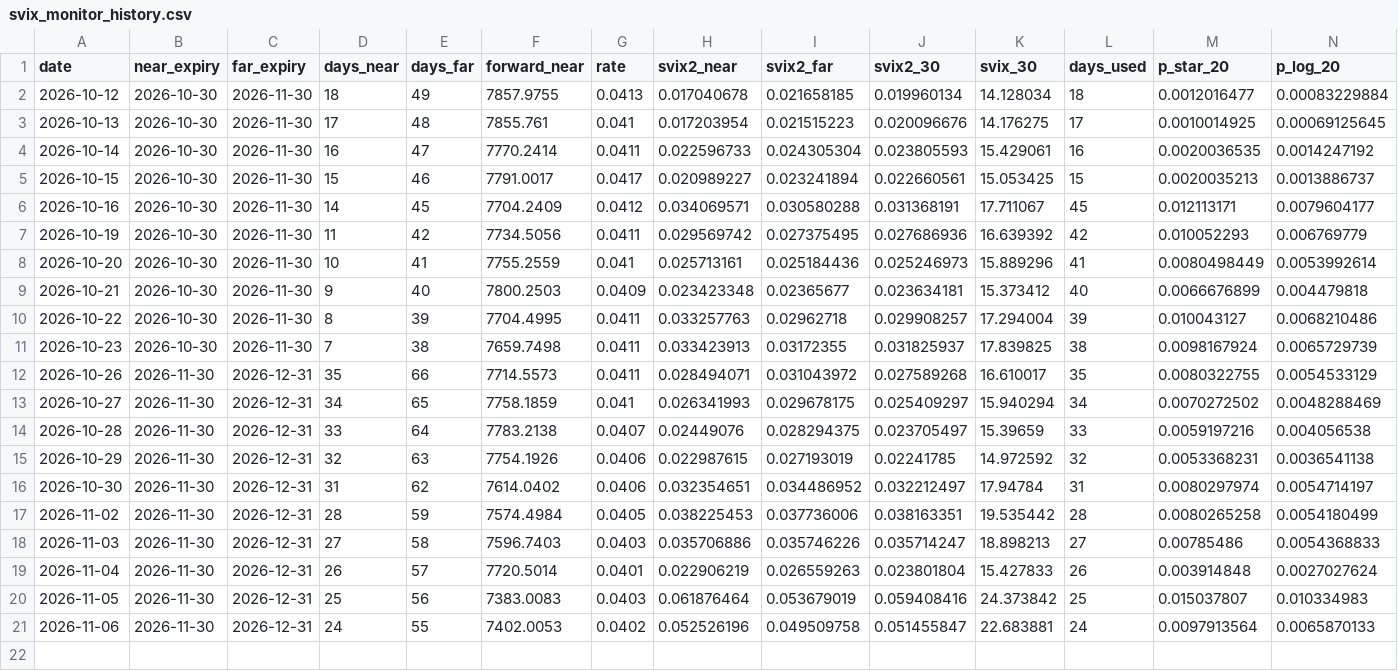
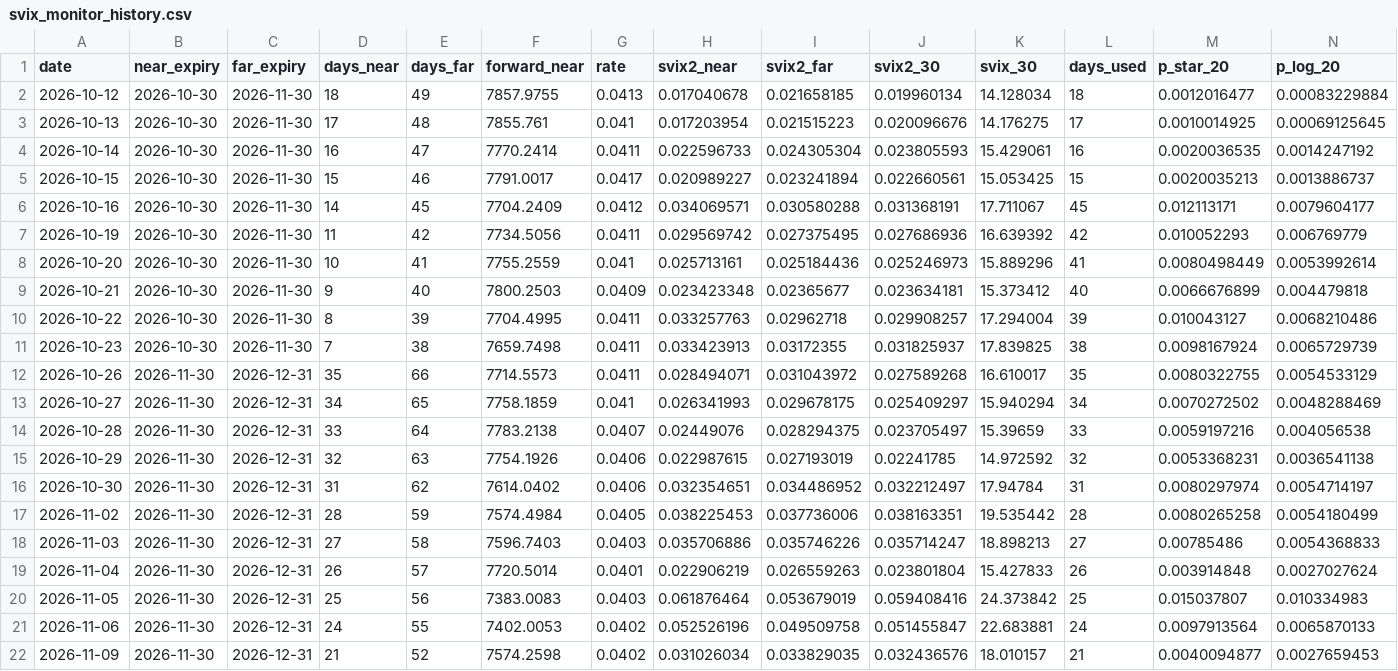
Before and after one commit to sparanjape26/svix-crash-monitor, a CSV file: svix_monitor_history.csv, drawn as a sheet; only a part is shown; rows hold the shown columns only; the diff names each change by its address in the sheet, - before the commit and + after, or states it on an @@ line.

```diff
--- a/svix_monitor_history.csv
+++ b/svix_monitor_history.csv
+row 22: 2026-11-09 | 2026-11-30 | 2026-12-31 | 21 | 52 | 7574.2598 | 0.0402 | 0.031026034 | 0.033829035 | 0.032436576 | 18.010157 | 21 | 0.0040094877 | 0.0027659453
```
